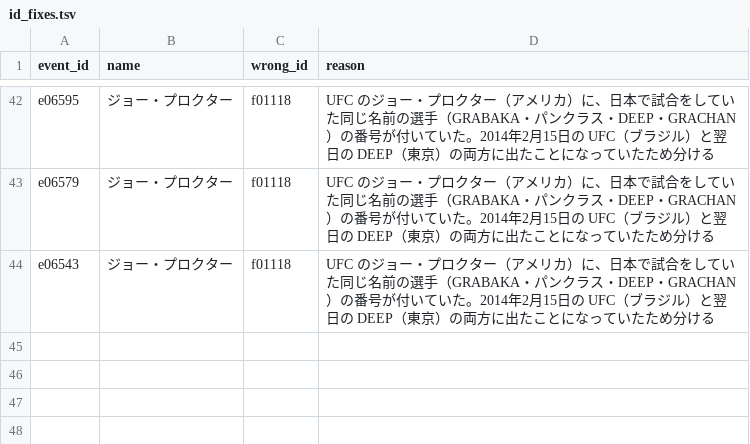
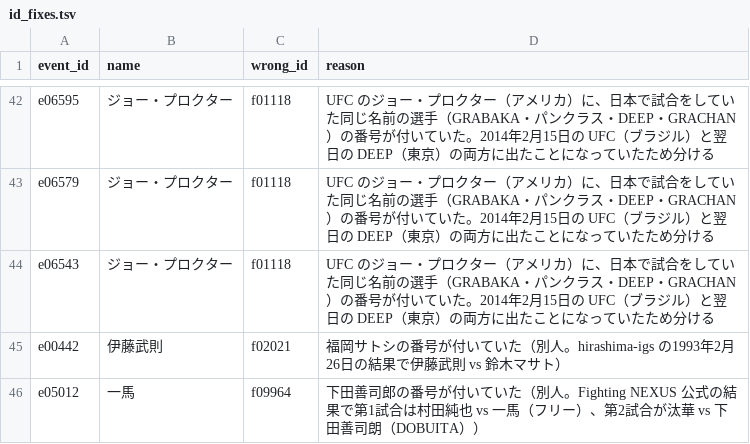
Before and after one commit to japan-mma-record/japan-mma-record.github.io, a TSV file: data/id_fixes.tsv, drawn as a sheet; only a part is shown, gaps mark what is left out; the diff names each change by its address in the sheet, - before the commit and + after, or states it on an @@ line.

```diff
--- a/data/id_fixes.tsv
+++ b/data/id_fixes.tsv
+row 45: e00442 | 伊藤武則 | f02021 | 福岡サトシの番号が付いていた（別人。hirashima-igs の1993年2月26日の結果で伊藤武則 vs 鈴木マサト）
+row 46: e05012 | 一馬 | f09964 | 下田善司郎の番号が付いていた（別人。Fighting NEXUS 公式の結果で第1試合は村田純也 vs 一馬（フリー）、第2試合が汰華 vs 下田善司朗（DOBUITA））
```
